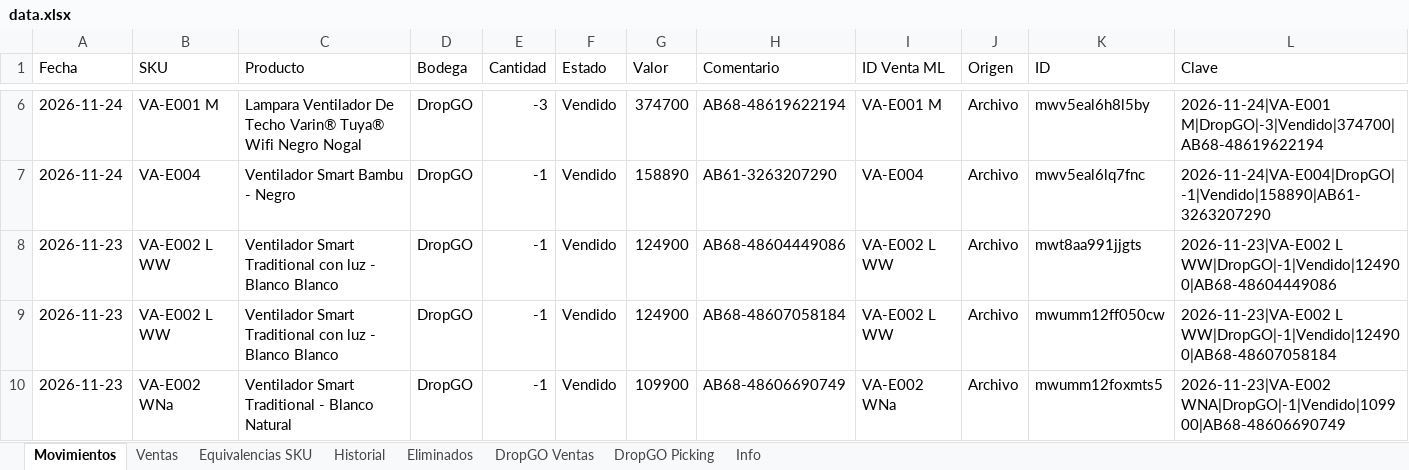
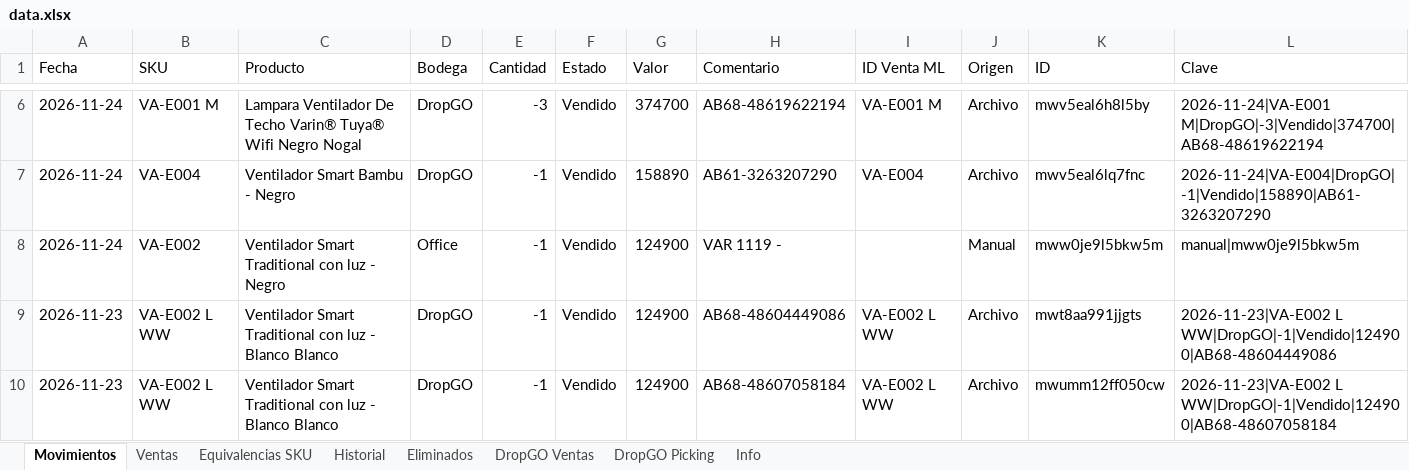
Before and after one commit to alaskanext-blip/ERPvarin, an Excel workbook: data.xlsx, sheet Movimientos, drawn as a sheet; only a part is shown, gaps mark what is left out; the shorter side is filled out with more unchanged rows; values as stored, in another font and other column widths than the file's, no borders; the diff names each change by its address in the sheet, - before the commit and + after, or states it on an @@ line.

Commit message:
Datos Varin 2026-11-25 11:01

```diff
--- a/data.xlsx (sheet Movimientos)
+++ b/data.xlsx (sheet Movimientos)
+row 8: 2026-11-24 | VA-E002 | Ventilador Smart Traditional con luz - Negro | Office | -1 | Vendido | 124900 | VAR 1119 - |  | Manual | mww0je9l5bkw5m | manual|mww0je9l5bkw5m
```
Also changed, not shown: sheet Historial, sheet Info.
